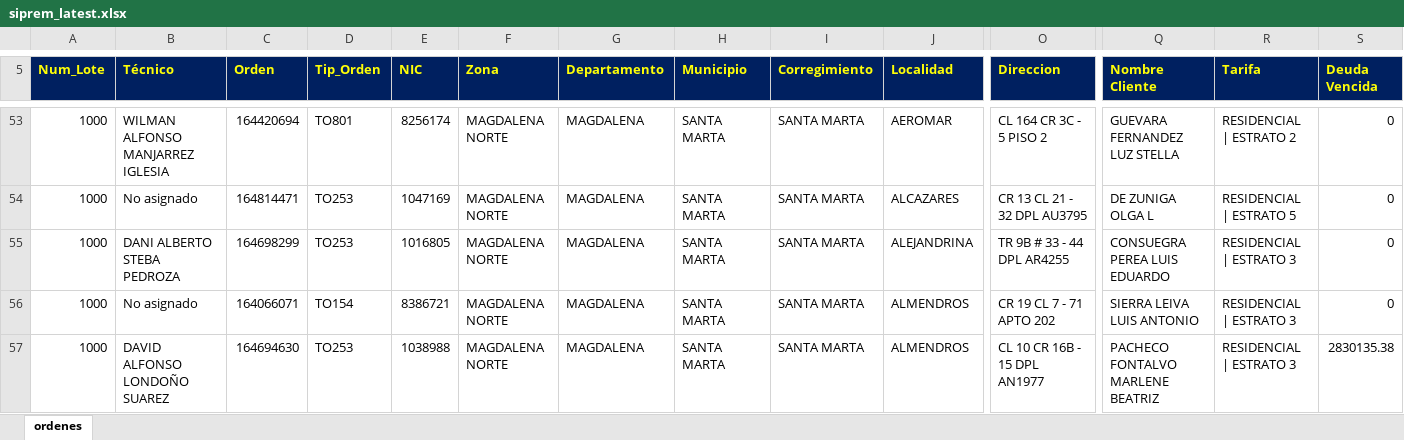
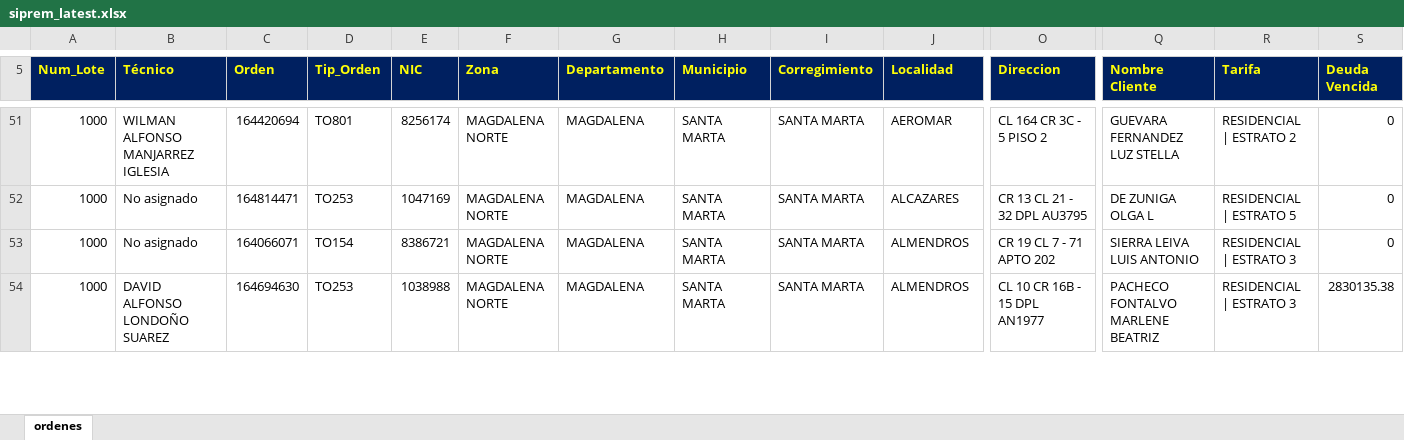
Before and after one commit to vikano27-debug/Dashboard_ING_VOA, an Excel workbook: siprem_latest.xlsx, sheet ordenes, drawn as a sheet; only a part is shown, gaps mark what is left out; values as stored, in another font and other column widths than the file's, no borders; removed rows and columns are numbered as before the commit, all else as after; rows hold the shown columns only; the diff covers the shown part only; the diff names each change by its address in the sheet, - before the commit and + after, or states it on an @@ line.

Commit message:
Actualizacion automatica SIPREM y Casuistica

```diff
--- a/siprem_latest.xlsx (sheet ordenes)
+++ b/siprem_latest.xlsx (sheet ordenes)
-row 55: 1000 | DANI ALBERTO STEBA PEDROZA | 164698299 | TO253 | 1016805 | MAGDALENA NORTE | MAGDALENA | SANTA MARTA | SANTA MARTA | ALEJANDRINA | TR 9B # 33 - 44 DPL AR4255 | CONSUEGRA PEREA LUIS EDUARDO | RESIDENCIAL | ESTRATO 3 | 0
```
Also changed, not shown: 6 added rows, 36 removed rows and 40 edited cells elsewhere in this sheet.
